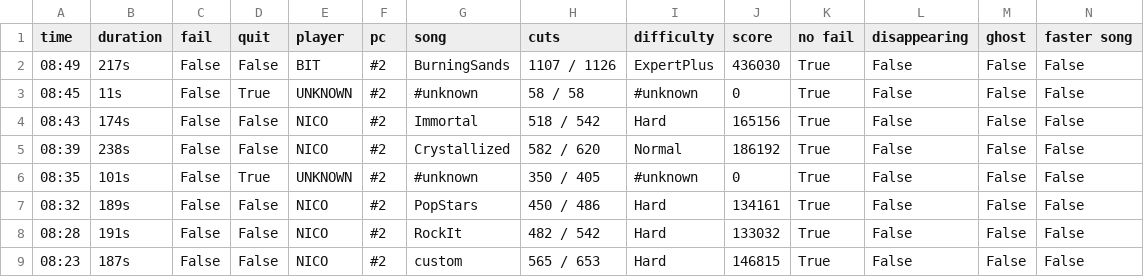
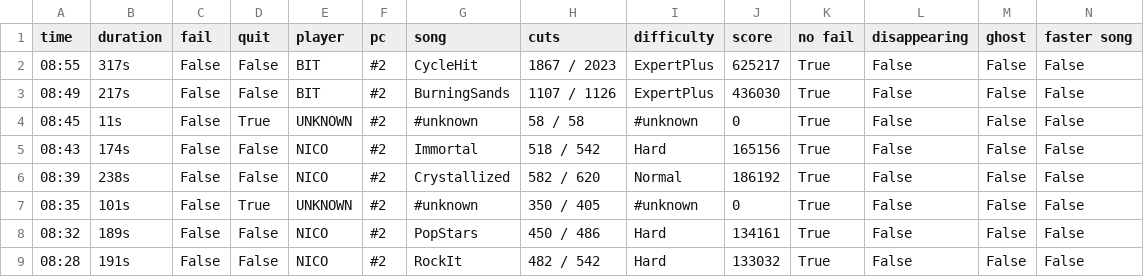
Before and after one commit to budidino/multiverse, a CSV file: latest.csv, drawn as a sheet; only a part is shown; the shorter side is filled out with more unchanged rows; the diff names each change by its address in the sheet, - before the commit and + after, or states it on an @@ line.

```diff
--- a/latest.csv
+++ b/latest.csv
+row 2: 08:55 | 317s | False | False | BIT | #2 | CycleHit | 1867 / 2023 | ExpertPlus | 625217 | True | False | False | False
```
Also changed, not shown: 2 other files.
